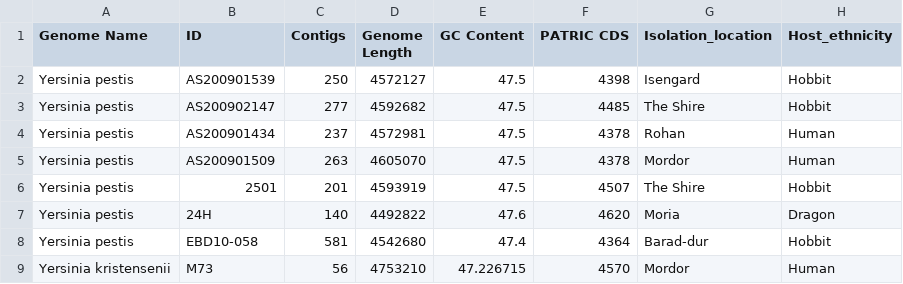
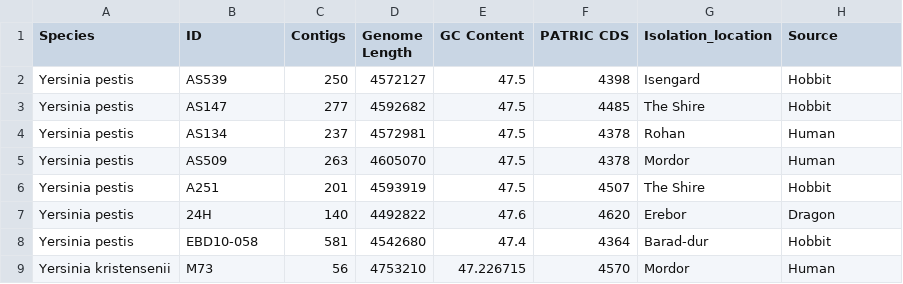
Before and after one commit to tiagonardi/R_intro_2022, a CSV file: patric_redux.csv, drawn as a sheet; only a part is shown; the diff covers the shown part only.

```diff
--- a/patric_redux.csv
+++ b/patric_redux.csv
@@ -1,8 +1,8 @@
-Genome Name,ID,Contigs,Genome Length,GC Content,PATRIC CDS,Isolation_location,Host_ethnicity
-Yersinia pestis,AS200901539,250,4572127,47.5,4398,Isengard,Hobbit
-Yersinia pestis,AS200902147,277,4592682,47.5,4485,The Shire,Hobbit
-Yersinia pestis,AS200901434,237,4572981,47.5,4378,Rohan,Human
-Yersinia pestis,AS200901509,263,4605070,47.5,4378,Mordor,Human
-Yersinia pestis,2501,201,4593919,47.5,4507,The Shire,Hobbit
-Yersinia pestis,24H,140,4492822,47.6,4620,Moria,Dragon
+Species,ID,Contigs,Genome Length,GC Content,PATRIC CDS,Isolation_location,Source
+Yersinia pestis,AS539,250,4572127,47.5,4398,Isengard,Hobbit
+Yersinia pestis,AS147,277,4592682,47.5,4485,The Shire,Hobbit
+Yersinia pestis,AS134,237,4572981,47.5,4378,Rohan,Human
+Yersinia pestis,AS509,263,4605070,47.5,4378,Mordor,Human
+Yersinia pestis,A251,201,4593919,47.5,4507,The Shire,Hobbit
+Yersinia pestis,24H,140,4492822,47.6,4620,Erebor,Dragon
 Yersinia pestis,EBD10-058,581,4542680,47.4,4364,Barad-dur,Hobbit
```
Also changed, not shown: 14 added rows and 26 edited cells elsewhere in this file, 7 other files.
